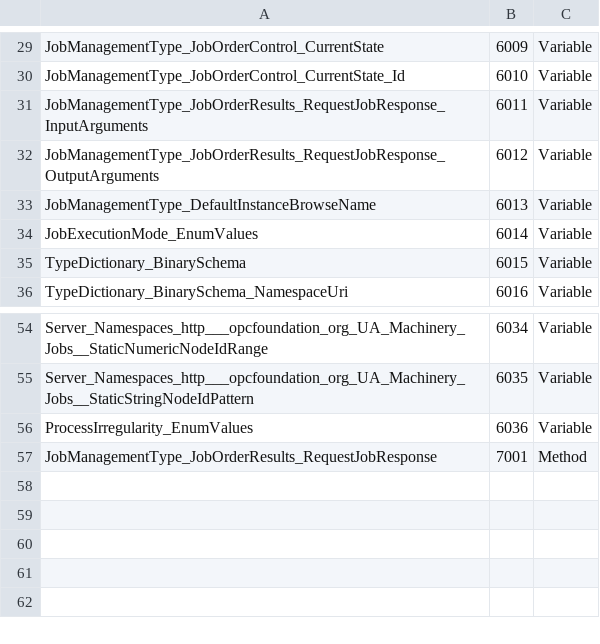
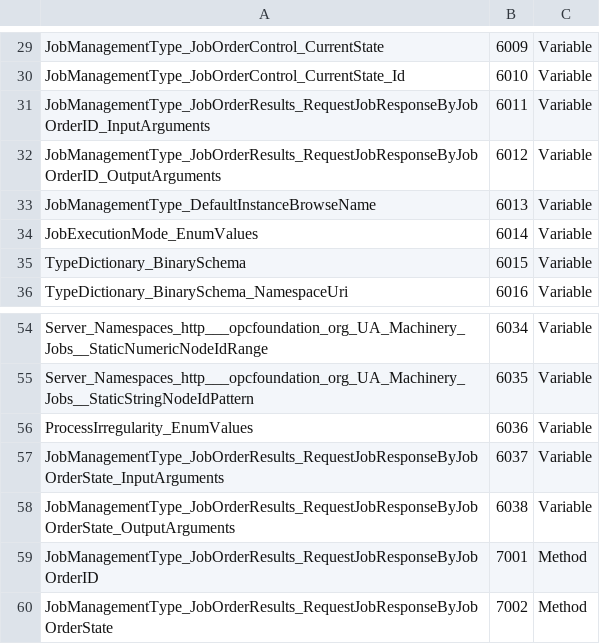
Before and after one commit to OPCFoundation/UA-Nodeset, a CSV file: Machinery/Jobs/Opc.Ua.Machinery.Jobs.NodeIds.csv, drawn as a sheet; only a part is shown, gaps mark what is left out.

Commit message:
Machinery/Jobs-1.0.1-2024-05-01

```diff
--- a/Machinery/Jobs/Opc.Ua.Machinery.Jobs.NodeIds.csv
+++ b/Machinery/Jobs/Opc.Ua.Machinery.Jobs.NodeIds.csv
@@ -30,4 +30,4 @@ JobManagementType_JobOrderControl_CurrentState,6009,Variable
 JobManagementType_JobOrderControl_CurrentState_Id,6010,Variable
-JobManagementType_JobOrderResults_RequestJobResponse_InputArguments,6011,Variable
-JobManagementType_JobOrderResults_RequestJobResponse_OutputArguments,6012,Variable
+JobManagementType_JobOrderResults_RequestJobResponseByJobOrderID_InputArguments,6011,Variable
+JobManagementType_JobOrderResults_RequestJobResponseByJobOrderID_OutputArguments,6012,Variable
 JobManagementType_DefaultInstanceBrowseName,6013,Variable
@@ -56,2 +56,5 @@ Server_Namespaces_http___opcfoundation_org_UA_Machinery_Jobs__StaticStringNodeId
 ProcessIrregularity_EnumValues,6036,Variable
-JobManagementType_JobOrderResults_RequestJobResponse,7001,Method
+JobManagementType_JobOrderResults_RequestJobResponseByJobOrderState_InputArguments,6037,Variable
+JobManagementType_JobOrderResults_RequestJobResponseByJobOrderState_OutputArguments,6038,Variable
+JobManagementType_JobOrderResults_RequestJobResponseByJobOrderID,7001,Method
+JobManagementType_JobOrderResults_RequestJobResponseByJobOrderState,7002,Method
```
Also changed, not shown: 1 other file.
